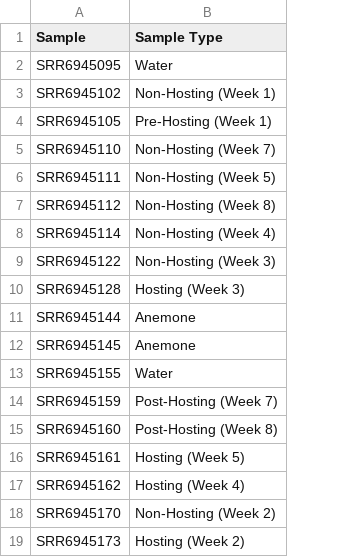
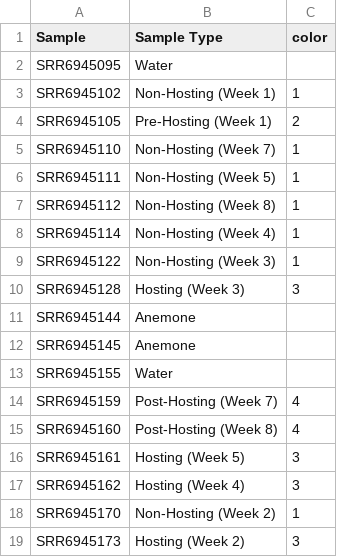
Before and after one commit to BU-BI586/fishmicrobes_2021_assign1, a CSV file: variabletable.csv, drawn as a sheet; the diff names each change by its address in the sheet, - before the commit and + after, or states it on an @@ line.

Commit message:
Update variabletable.csv
Trying to color Bray Curtis

```diff
--- a/variabletable.csv
+++ b/variabletable.csv
+column C (color), rows 3-19: 1 | 2 | 1 | 1 | 1 | 1 | 1 | 3 |  |  |  | 4 | 4 | 3 | 3 | 1 | 3
```
